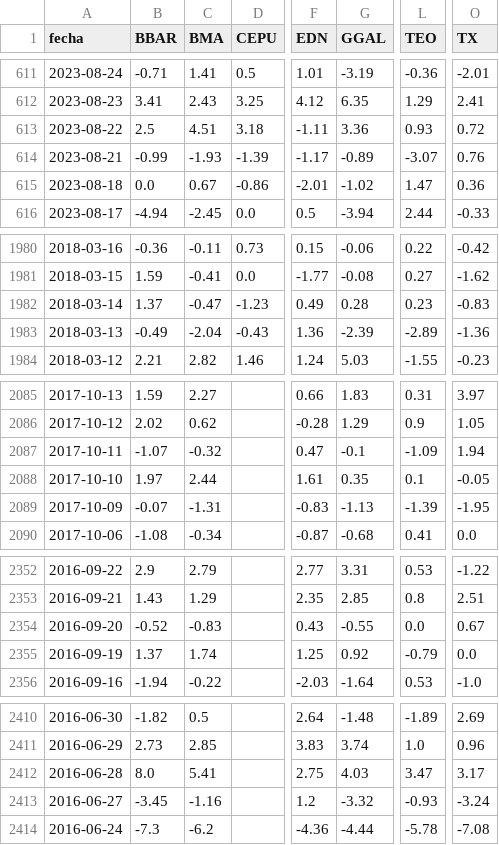
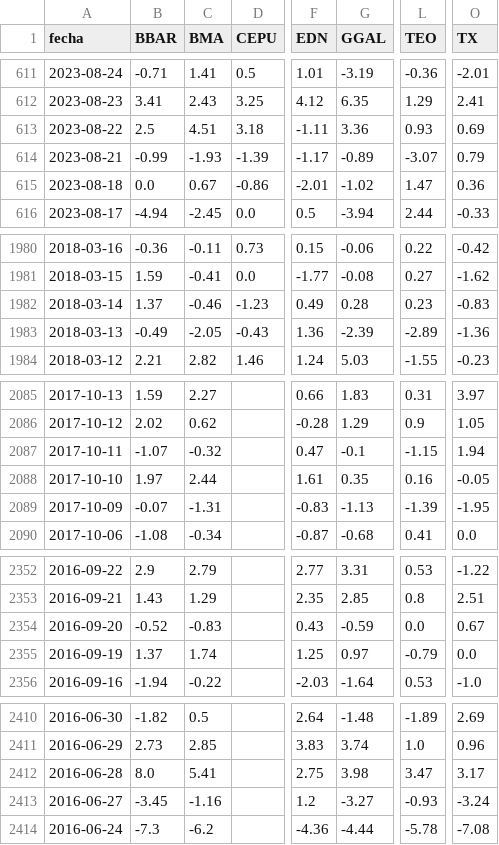
Before and after one commit to jesusrobles824/bases-de-datos, a CSV file: ADRs_variacion_porcentual_diaria.csv, drawn as a sheet; only a part is shown, gaps mark what is left out; the diff covers the shown part only; the diff names each change by its address in the sheet, - before the commit and + after, or states it on an @@ line.

```diff
--- a/ADRs_variacion_porcentual_diaria.csv
+++ b/ADRs_variacion_porcentual_diaria.csv
-O613 (TX): 0.72
+O613 (TX): 0.69
-O614 (TX): 0.76
+O614 (TX): 0.79
-C1982 (BMA): -0.47
+C1982 (BMA): -0.46
-C1983 (BMA): -2.04
+C1983 (BMA): -2.05
-L2087 (TEO): -1.09
+L2087 (TEO): -1.15
-L2088 (TEO): 0.1
+L2088 (TEO): 0.16
-G2354 (GGAL): -0.55
+G2354 (GGAL): -0.59
-G2355 (GGAL): 0.92
+G2355 (GGAL): 0.97
-G2412 (GGAL): 4.03
+G2412 (GGAL): 3.98
-G2413 (GGAL): -3.32
+G2413 (GGAL): -3.27
```
Also changed, not shown: 2 edited cells elsewhere in this file, ADRs_Precios.csv.
